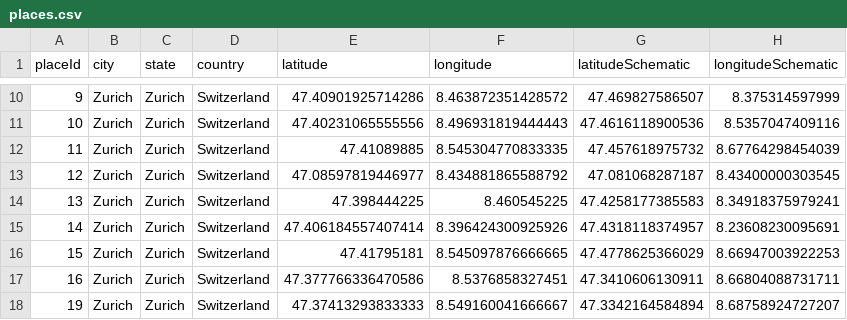
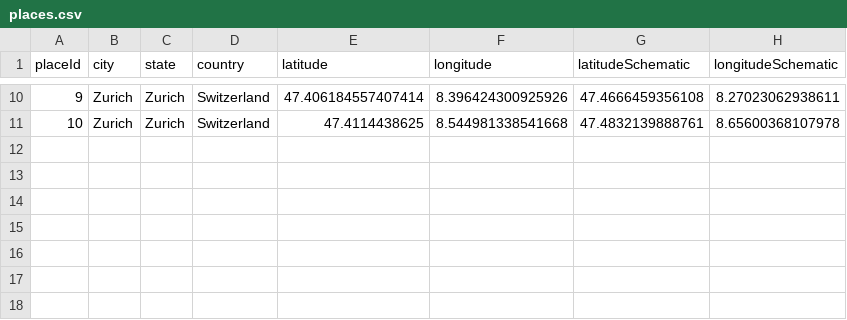
Before and after one commit to dlaumer/ipa2020, a CSV file: jsProject/places.csv, drawn as a sheet; only a part is shown, gaps mark what is left out; the diff covers the shown part only.

```diff
--- a/jsProject/places.csv
+++ b/jsProject/places.csv
@@ -10,9 +10,2 @@ placeId;city;state;country;latitude;longitude;latitudeSchematic;longitudeSchemat
-9;Zurich;Zurich;Switzerland;47.40901925714286;8.463872351428572;47.469827586507;8.375314597999
-10;Zurich;Zurich;Switzerland;47.40231065555556;8.496931819444443;47.4616118900536;8.5357047409116
-11;Zurich;Zurich;Switzerland;47.41089885;8.545304770833335;47.457618975732;8.67764298454039
-12;Zurich;Zurich;Switzerland;47.08597819446977;8.434881865588792;47.081068287187;8.43400000303545
-13;Zurich;Zurich;Switzerland;47.398444225;8.460545225;47.4258177385583;8.34918375979241
-14;Zurich;Zurich;Switzerland;47.406184557407414;8.396424300925926;47.4318118374957;8.23608230095691
-15;Zurich;Zurich;Switzerland;47.41795181;8.545097876666665;47.4778625366029;8.66947003922253
-16;Zurich;Zurich;Switzerland;47.377766336470586;8.5376858327451;47.3410606130911;8.66804088731711
-19;Zurich;Zurich;Switzerland;47.37413293833333;8.549160041666667;47.3342164584894;8.68758924727207
+9;Zurich;Zurich;Switzerland;47.406184557407414;8.396424300925926;47.4666459356108;8.27023062938611
+10;Zurich;Zurich;Switzerland;47.4114438625;8.544981338541668;47.4832139888761;8.65600368107978
```
Also changed, not shown: 32 edited cells elsewhere in this file, 5 other files.
